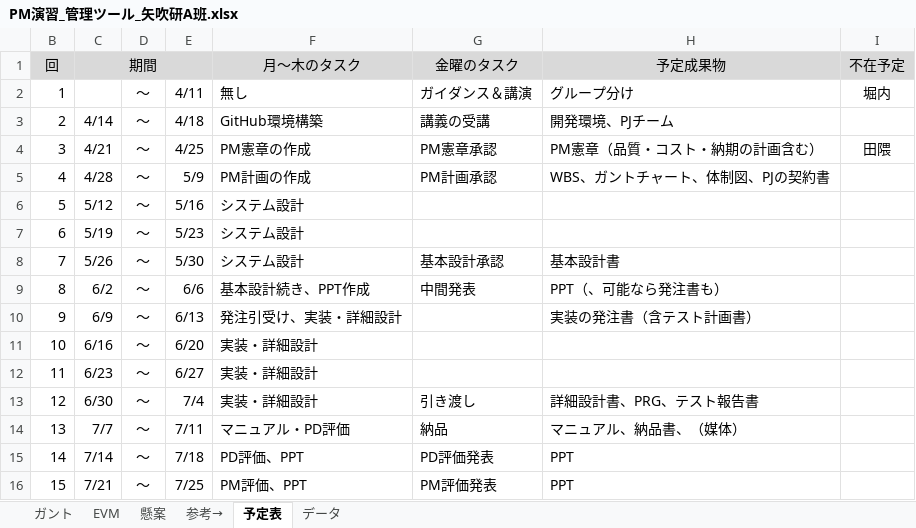
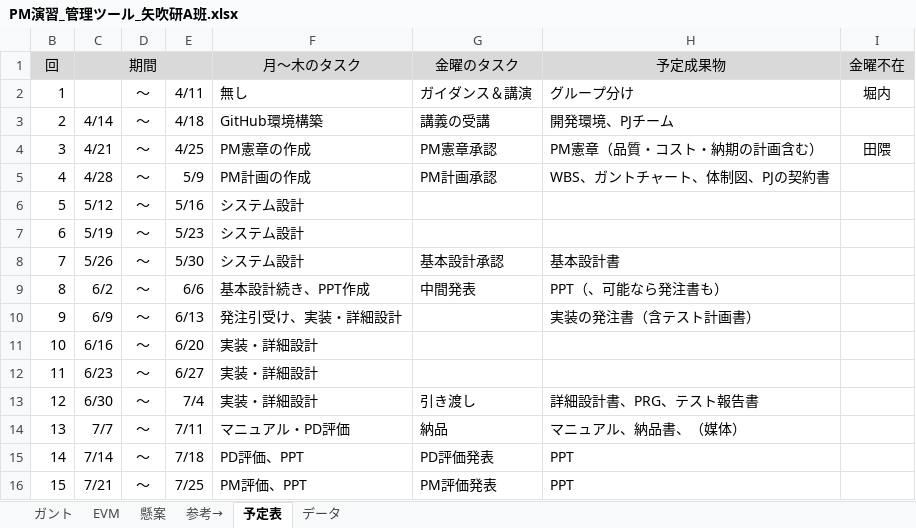
Before and after one commit to shimoda-a/pmpractice, an Excel workbook: yabuki-a/PM演習矢吹a/PM演習_管理ツール_矢吹研A班.xlsx, sheet 予定表, drawn as a sheet; values as stored, in another font and other column widths than the file's, no borders; the diff names each change by its address in the sheet, - before the commit and + after, or states it on an @@ line.

```diff
--- a/yabuki-a/PM演習矢吹a/PM演習_管理ツール_矢吹研A班.xlsx (sheet 予定表)
+++ b/yabuki-a/PM演習矢吹a/PM演習_管理ツール_矢吹研A班.xlsx (sheet 予定表)
-I1: 不在予定
+I1: 金曜不在
```
Also changed, not shown: sheet ガント, sheet 参考→, sheet EVM, sheet 懸案, sheet データ, formulas that keep their value, hidden cells, charts or pictures.
